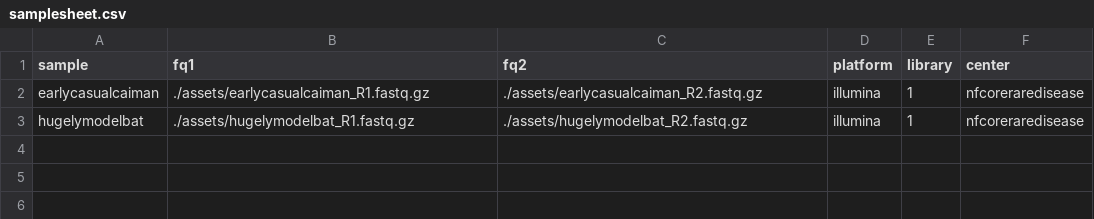
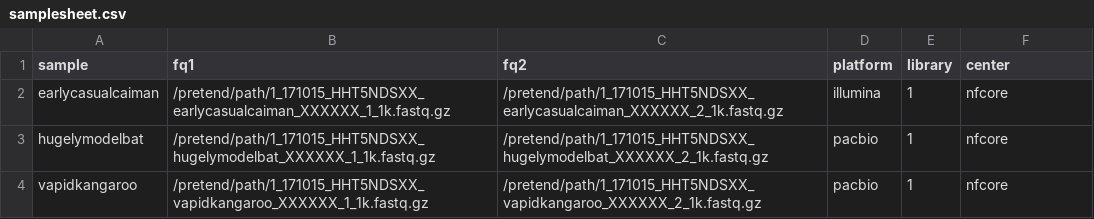
Before and after one commit to Sydney-Informatics-Hub/Nextflow_DSL2_template, a CSV file: {{cookiecutter.app_name}}/assets/samplesheet.csv, drawn as a sheet.

```diff
--- a/{{cookiecutter.app_name}}/assets/samplesheet.csv
+++ b/{{cookiecutter.app_name}}/assets/samplesheet.csv
@@ -1,3 +1,4 @@
 sample,fq1,fq2,platform,library,center
-earlycasualcaiman,./assets/earlycasualcaiman_R1.fastq.gz,./assets/earlycasualcaiman_R2.fastq.gz,illumina,1,nfcoreraredisease
-hugelymodelbat,./assets/hugelymodelbat_R1.fastq.gz,./assets/hugelymodelbat_R2.fastq.gz,illumina,1,nfcoreraredisease
+earlycasualcaiman,/pretend/path/1_171015_HHT5NDSXX_earlycasualcaiman_XXXXXX_1_1k.fastq.gz,/pretend/path/1_171015_HHT5NDSXX_earlycasualcaiman_XXXXXX_2_1k.fastq.gz,illumina,1,nfcore
+hugelymodelbat,/pretend/path/1_171015_HHT5NDSXX_hugelymodelbat_XXXXXX_1_1k.fastq.gz,/pretend/path/1_171015_HHT5NDSXX_hugelymodelbat_XXXXXX_2_1k.fastq.gz,pacbio,1,nfcore
+vapidkangaroo,/pretend/path/1_171015_HHT5NDSXX_vapidkangaroo_XXXXXX_1_1k.fastq.gz,/pretend/path/1_171015_HHT5NDSXX_vapidkangaroo_XXXXXX_2_1k.fastq.gz,pacbio,1,nfcore
```
Also changed, not shown: 2 other files.
